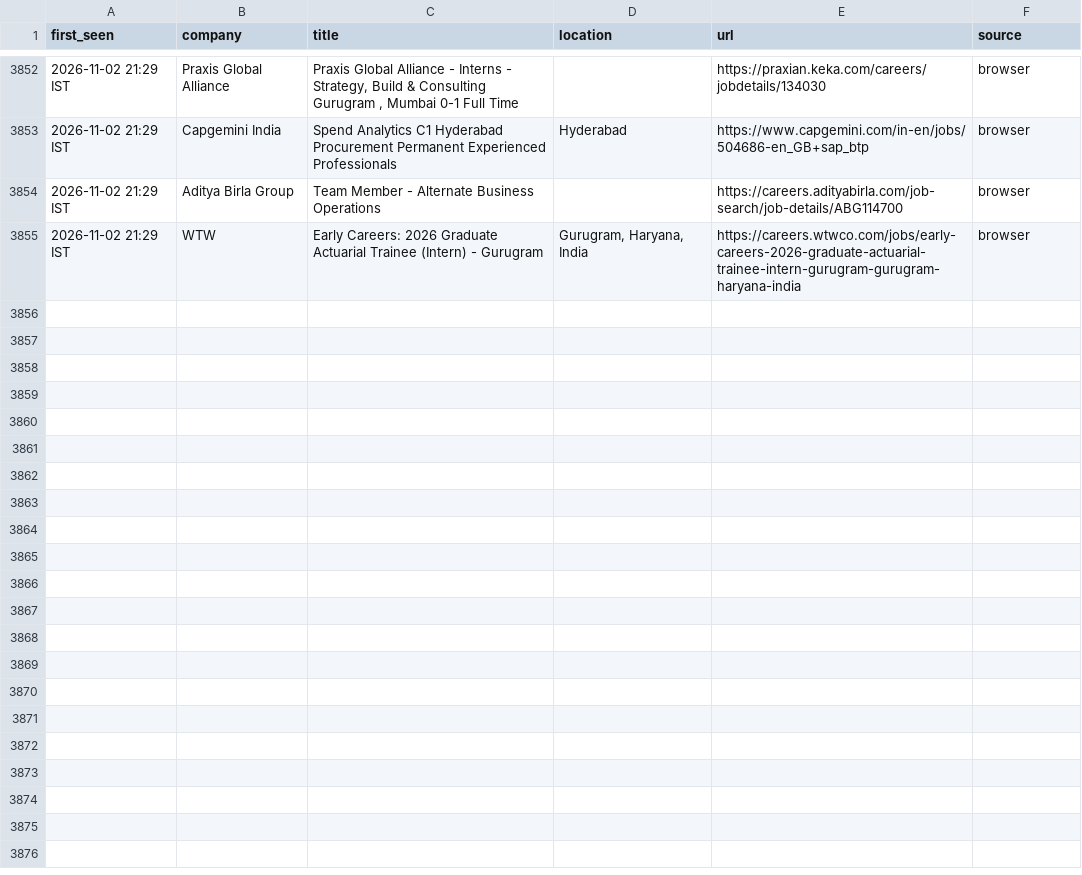
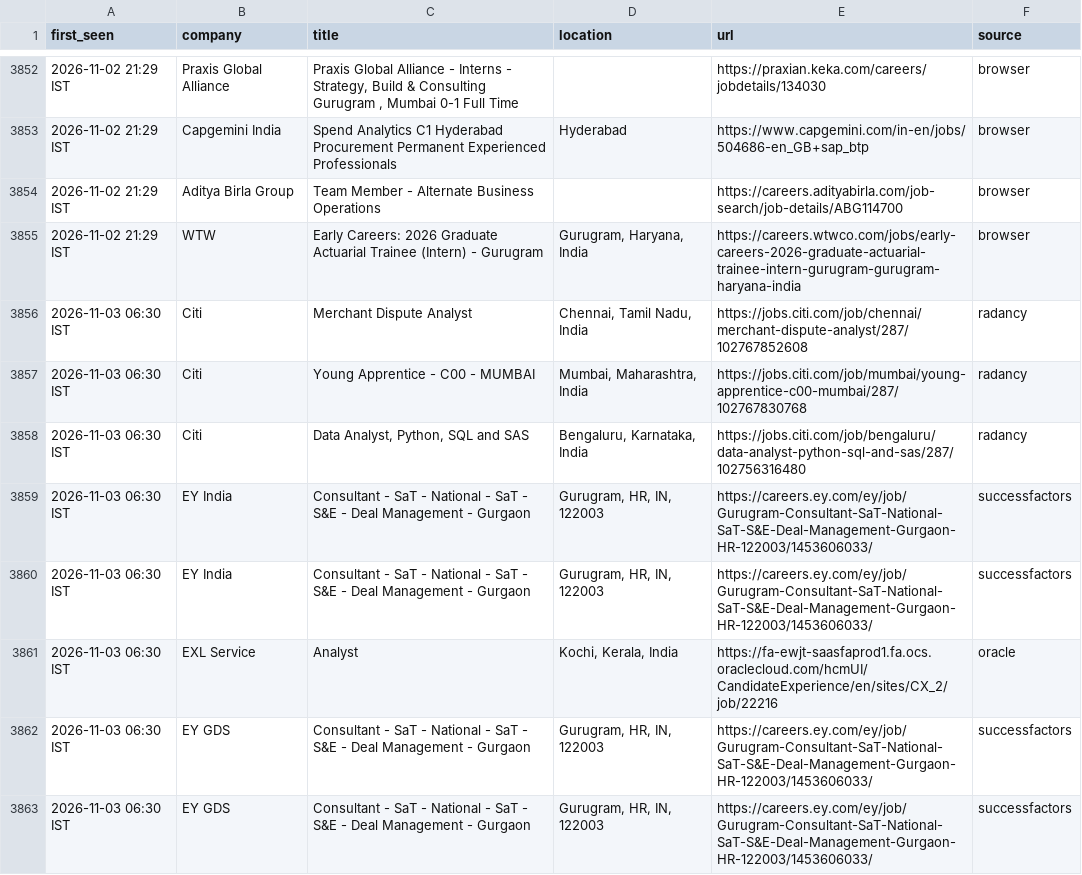
Before and after one commit to Develpr007/jobwatch, a CSV file: output/new_jobs.csv, drawn as a sheet; only a part is shown, gaps mark what is left out; the diff names each change by its address in the sheet, - before the commit and + after, or states it on an @@ line.

```diff
--- a/output/new_jobs.csv
+++ b/output/new_jobs.csv
+row 3856: 2026-11-03 06:30 IST | Citi | Merchant Dispute Analyst | Chennai, Tamil Nadu, India | https://jobs.citi.com/job/chennai/merchant-dispute-analyst/287/102767852608 | radancy
+row 3857: 2026-11-03 06:30 IST | Citi | Young Apprentice - C00 - MUMBAI | Mumbai, Maharashtra, India | https://jobs.citi.com/job/mumbai/young-apprentice-c00-mumbai/287/102767830768 | radancy
+row 3858: 2026-11-03 06:30 IST | Citi | Data Analyst, Python, SQL and SAS | Bengaluru, Karnataka, India | https://jobs.citi.com/job/bengaluru/data-analyst-python-sql-and-sas/287/102756316480 | radancy
+row 3859: 2026-11-03 06:30 IST | EY India | Consultant - SaT - National - SaT - S&E - Deal Management - Gurgaon | Gurugram, HR, IN, 122003 | https://careers.ey.com/ey/job/Gurugram-Consultant-SaT-National-SaT-S&E-Deal-Management-Gurgaon-HR-122003/1453606033/ | successfactors
+row 3860: 2026-11-03 06:30 IST | EY India | Consultant - SaT - National - SaT - S&E - Deal Management - Gurgaon | Gurugram, HR, IN, 122003 | https://careers.ey.com/ey/job/Gurugram-Consultant-SaT-National-SaT-S&E-Deal-Management-Gurgaon-HR-122003/1453606033/ | successfactors
+row 3861: 2026-11-03 06:30 IST | EXL Service | Analyst | Kochi, Kerala, India | https://fa-ewjt-saasfaprod1.fa.ocs.oraclecloud.com/hcmUI/CandidateExperience/en/sites/CX_2/job/22216 | oracle
+row 3862: 2026-11-03 06:30 IST | EY GDS | Consultant - SaT - National - SaT - S&E - Deal Management - Gurgaon | Gurugram, HR, IN, 122003 | https://careers.ey.com/ey/job/Gurugram-Consultant-SaT-National-SaT-S&E-Deal-Management-Gurgaon-HR-122003/1453606033/ | successfactors
+row 3863: 2026-11-03 06:30 IST | EY GDS | Consultant - SaT - National - SaT - S&E - Deal Management - Gurgaon | Gurugram, HR, IN, 122003 | https://careers.ey.com/ey/job/Gurugram-Consultant-SaT-National-SaT-S&E-Deal-Management-Gurgaon-HR-122003/1453606033/ | successfactors
```
Also changed, not shown: output/all_relevant_open.csv, 3 other files.
